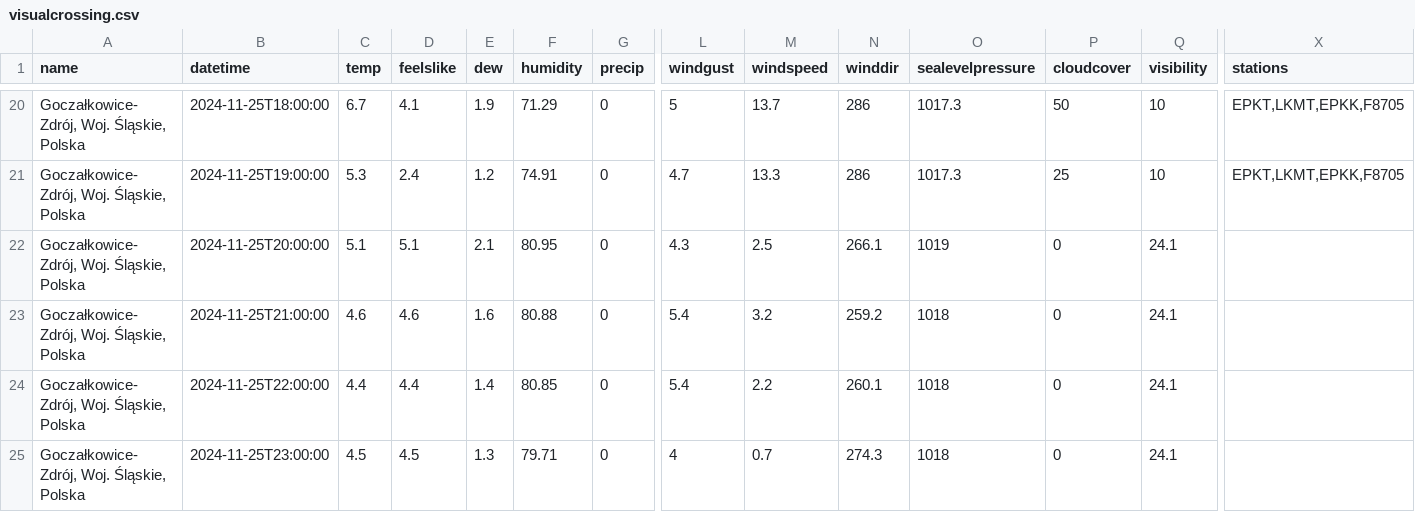
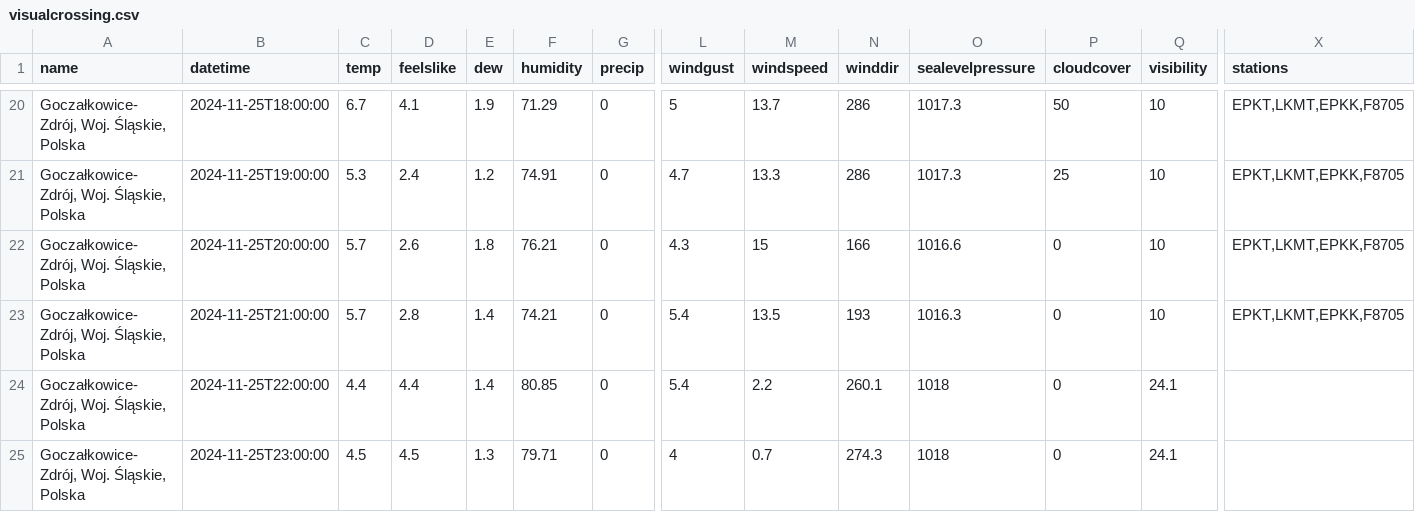
Before and after one commit to wiechuzw/Weather_For_Surfers, a CSV file: data_weather/visualcrossing.csv, drawn as a sheet; only a part is shown, gaps mark what is left out; the diff names each change by its address in the sheet, - before the commit and + after, or states it on an @@ line.

```diff
--- a/data_weather/visualcrossing.csv
+++ b/data_weather/visualcrossing.csv
-C22 (temp): 5.1
+C22 (temp): 5.7
-D22 (feelslike): 5.1
+D22 (feelslike): 2.6
-E22 (dew): 2.1
+E22 (dew): 1.8
-F22 (humidity): 80.95
+F22 (humidity): 76.21
-M22 (windspeed): 2.5
+M22 (windspeed): 15
-N22 (winddir): 266.1
+N22 (winddir): 166
-O22 (sealevelpressure): 1019
+O22 (sealevelpressure): 1016.6
-Q22:Q23 (visibility): 24.1
+Q22:Q23 (visibility): 10
-X22:X23 (stations): (empty)
+X22:X23 (stations): EPKT,LKMT,EPKK,F8705
-C23 (temp): 4.6
+C23 (temp): 5.7
-D23 (feelslike): 4.6
+D23 (feelslike): 2.8
-E23 (dew): 1.6
+E23 (dew): 1.4
-F23 (humidity): 80.88
+F23 (humidity): 74.21
-M23 (windspeed): 3.2
+M23 (windspeed): 13.5
-N23 (winddir): 259.2
+N23 (winddir): 193
-O23 (sealevelpressure): 1018
+O23 (sealevelpressure): 1016.3
```
Also changed, not shown: 2 other files.
